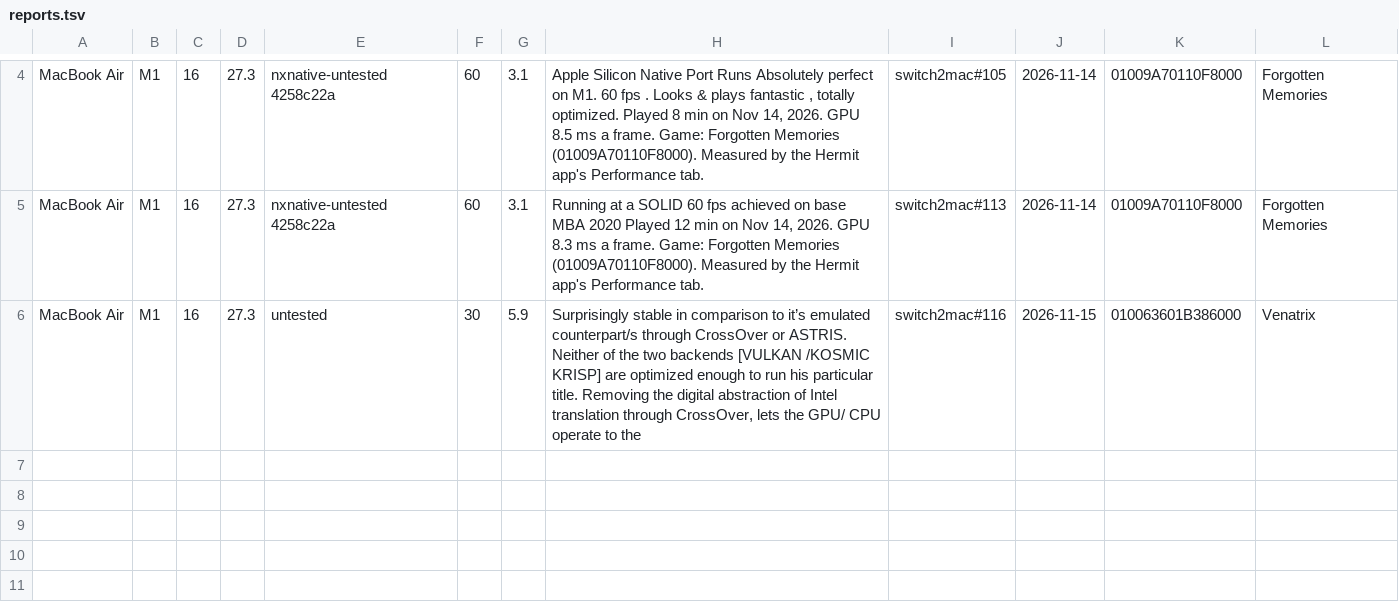
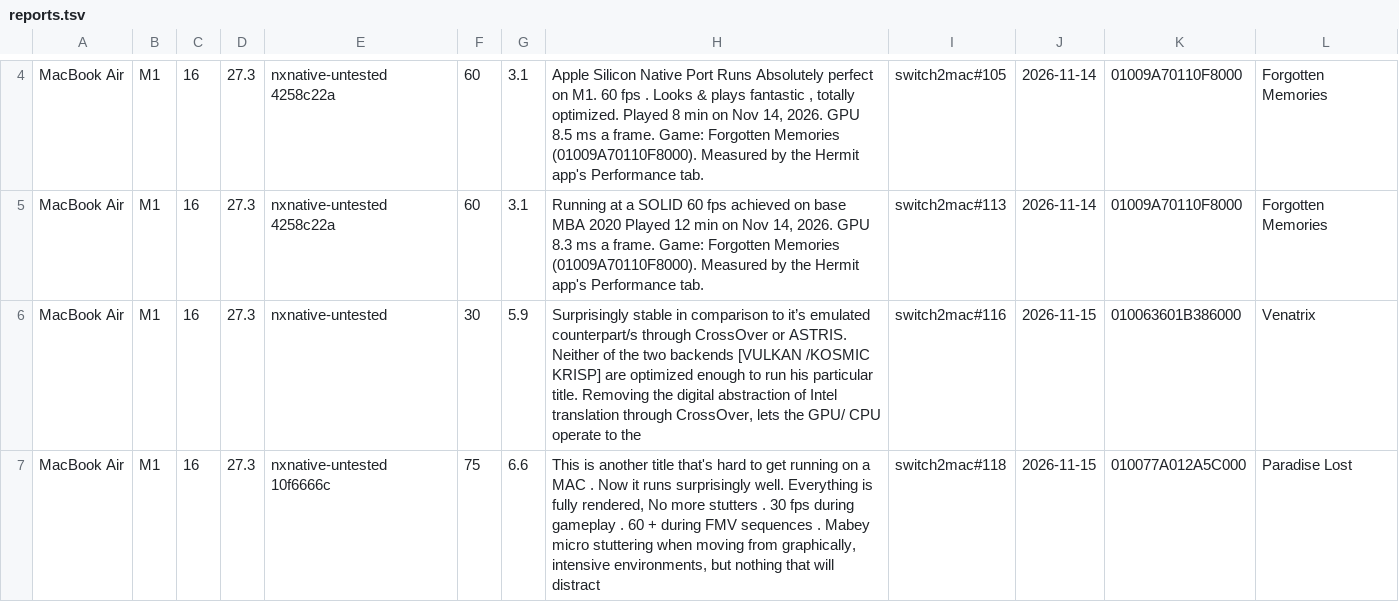
Before and after one commit to Hengle/switch2mac, a TSV file: games/unlisted/reports.tsv, drawn as a sheet; only a part is shown, gaps mark what is left out.

```diff
--- a/games/unlisted/reports.tsv
+++ b/games/unlisted/reports.tsv
@@ -5,2 +5,3 @@ MacBook Air	M1	16	27.3	nxnative-untested 4258c22a	60	3.1	Apple Silicon Native Po
 MacBook Air	M1	16	27.3	nxnative-untested 4258c22a	60	3.1	Running at a SOLID 60 fps achieved on base MBA 2020 Played 12 min on Nov 14, 2026. GPU 8.3 ms a frame. Game: Forgotten Memories (01009A70110F8000). Measured by the Hermit app's Performance tab.	switch2mac#113	2026-11-14	01009A70110F8000	Forgotten Memories
-MacBook Air	M1	16	27.3	untested	30	5.9	Surprisingly stable in comparison to it’s emulated counterpart/s through CrossOver or ASTRIS. Neither of the two backends [VULKAN /KOSMIC KRISP] are optimized enough to run his particular title. Removing the digital abstraction of Intel translation through CrossOver, lets the GPU/ CPU operate to the	switch2mac#116	2026-11-15	010063601B386000	Venatrix
+MacBook Air	M1	16	27.3	nxnative-untested	30	5.9	Surprisingly stable in comparison to it’s emulated counterpart/s through CrossOver or ASTRIS. Neither of the two backends [VULKAN /KOSMIC KRISP] are optimized enough to run his particular title. Removing the digital abstraction of Intel translation through CrossOver, lets the GPU/ CPU operate to the	switch2mac#116	2026-11-15	010063601B386000	Venatrix
+MacBook Air	M1	16	27.3	nxnative-untested 10f6666c	75	6.6	This is another title that's hard to get running on a MAC . Now it runs surprisingly well. Everything is fully rendered, No more stutters . 30 fps during gameplay . 60 + during FMV sequences . Mabey micro stuttering when moving from graphically, intensive environments, but nothing that will distract	switch2mac#118	2026-11-15	010077A012A5C000	Paradise Lost
```
Also changed, not shown: 1 other file.
